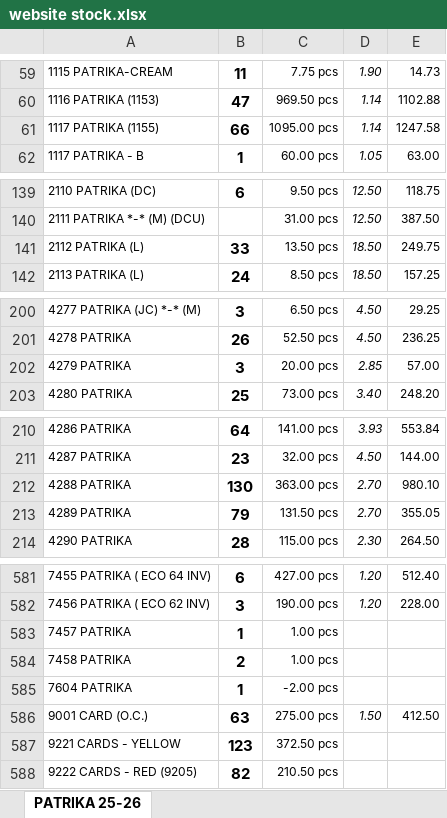
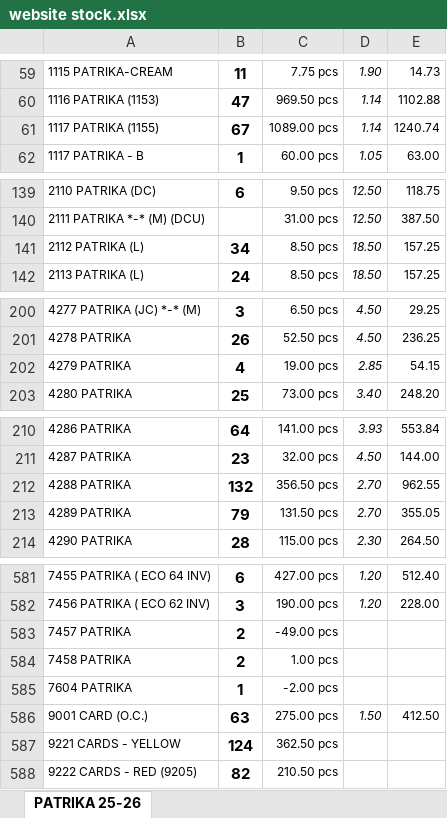
Before and after one commit to jyoti-creative-cards/jyoti-cards-stock-management-streamlit-app, an Excel workbook: data/website stock.xlsx, sheet PATRIKA 25-26, drawn as a sheet; only a part is shown, gaps mark what is left out; values as stored, in another font and other column widths than the file's, no borders; the diff covers the shown part only; the diff names each change by its address in the sheet, - before the commit and + after, or states it on an @@ line.

```diff
--- a/data/website stock.xlsx (sheet PATRIKA 25-26)
+++ b/data/website stock.xlsx (sheet PATRIKA 25-26)
-B61: 66
+B61: 67
-C61: 1095.00 pcs
+C61: 1089.00 pcs
-E61: 1247.58
+E61: 1240.74
-B141: 33
+B141: 34
-C141: 13.50 pcs
+C141: 8.50 pcs
-E141: 249.75
+E141: 157.25
-B202: 3
+B202: 4
-C202: 20.00 pcs
+C202: 19.00 pcs
-E202: 57.00
+E202: 54.15
-B212: 130
+B212: 132
-C212: 363.00 pcs
+C212: 356.50 pcs
-E212: 980.10
+E212: 962.55
-B583: 1
+B583: 2
-C583: 1.00 pcs
+C583: -49.00 pcs
-B587: 123
+B587: 124
-C587: 372.50 pcs
+C587: 362.50 pcs
```
Also changed, not shown: 58 edited cells elsewhere in this sheet.
